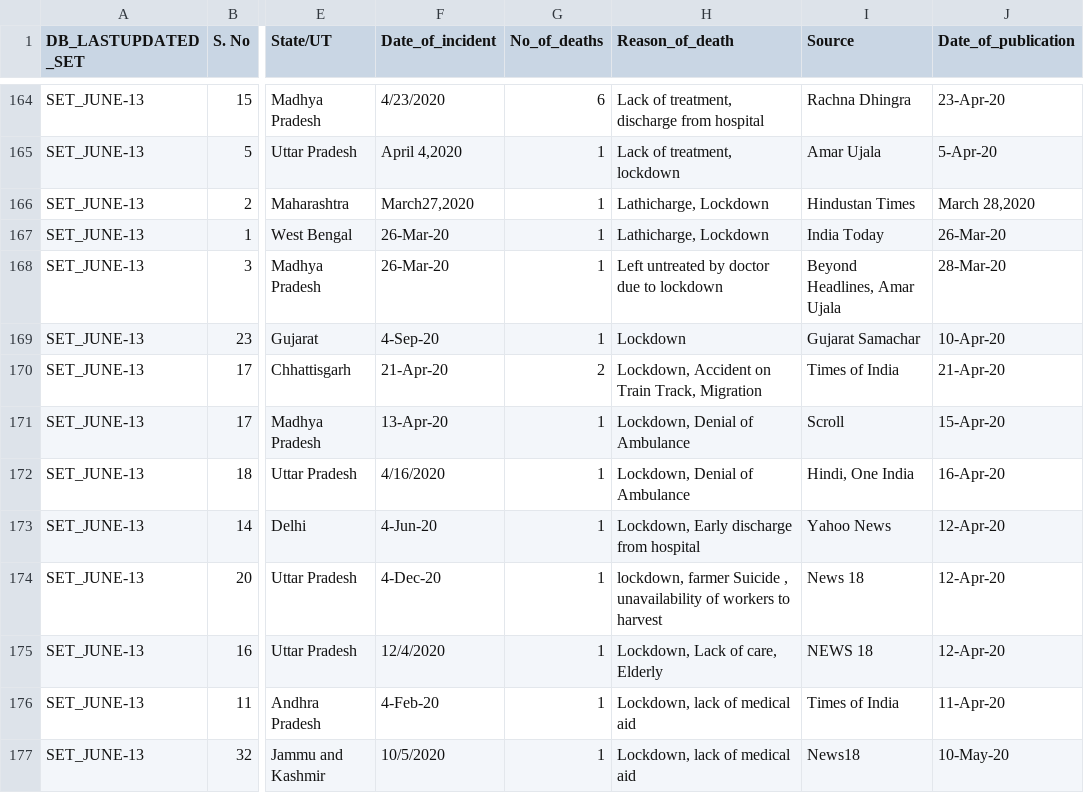
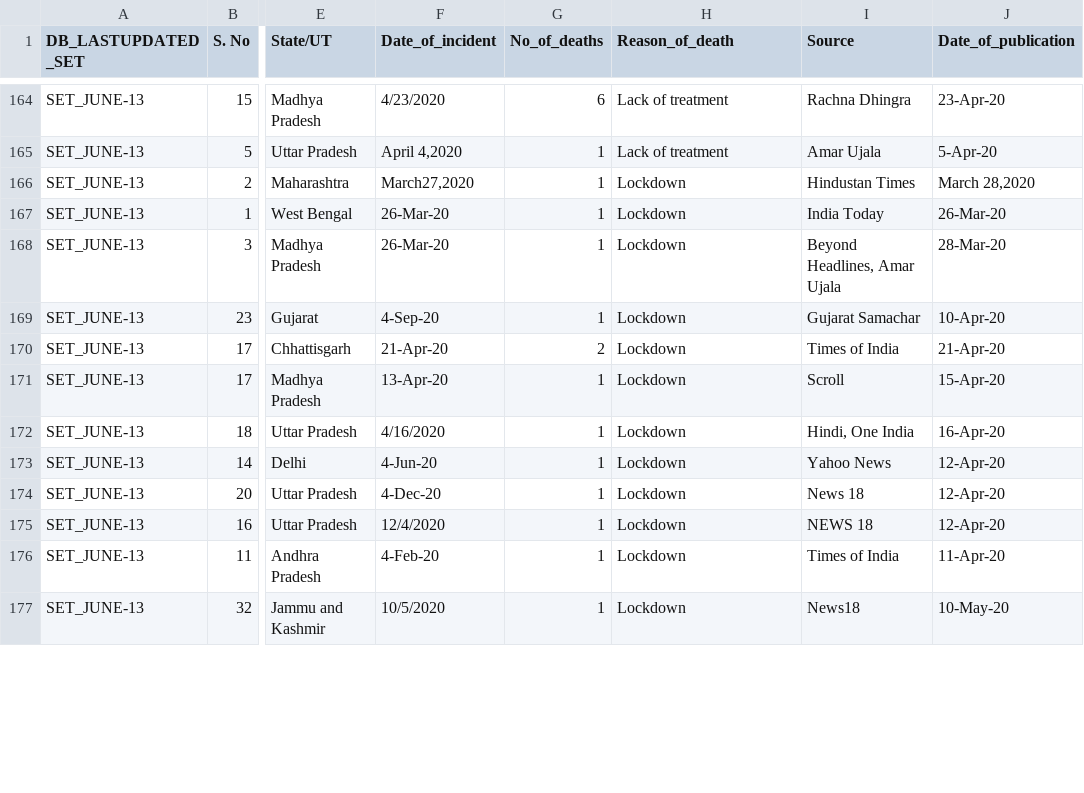
Before and after one commit to theonlyanish/FIT3179-Assig2, a CSV file: data/india_non-virus-deaths.csv, drawn as a sheet; only a part is shown, gaps mark what is left out; the diff covers the shown part only; the diff names each change by its address in the sheet, - before the commit and + after, or states it on an @@ line.

```diff
--- a/data/india_non-virus-deaths.csv
+++ b/data/india_non-virus-deaths.csv
-H164 (Reason_of_death): Lack of treatment, discharge from hospital
+H164 (Reason_of_death): Lack of treatment
-H165 (Reason_of_death): Lack of treatment, lockdown
+H165 (Reason_of_death): Lack of treatment
-H166:H167 (Reason_of_death): Lathicharge, Lockdown
+H166:H167 (Reason_of_death): Lockdown
-H168 (Reason_of_death): Left untreated by doctor due to lockdown
+H168 (Reason_of_death): Lockdown
-H170 (Reason_of_death): Lockdown, Accident on Train Track, Migration
+H170 (Reason_of_death): Lockdown
-H171:H172 (Reason_of_death): Lockdown, Denial of Ambulance
+H171:H172 (Reason_of_death): Lockdown
-H173 (Reason_of_death): Lockdown, Early discharge from hospital
+H173 (Reason_of_death): Lockdown
-H174 (Reason_of_death): lockdown, farmer Suicide , unavailability of workers to harvest
+H174 (Reason_of_death): Lockdown
-H175 (Reason_of_death): Lockdown, Lack of care, Elderly
+H175 (Reason_of_death): Lockdown
-H176:H177 (Reason_of_death): Lockdown, lack of medical aid
+H176:H177 (Reason_of_death): Lockdown
```
Also changed, not shown: 83 edited cells elsewhere in this file, 1 other file.
